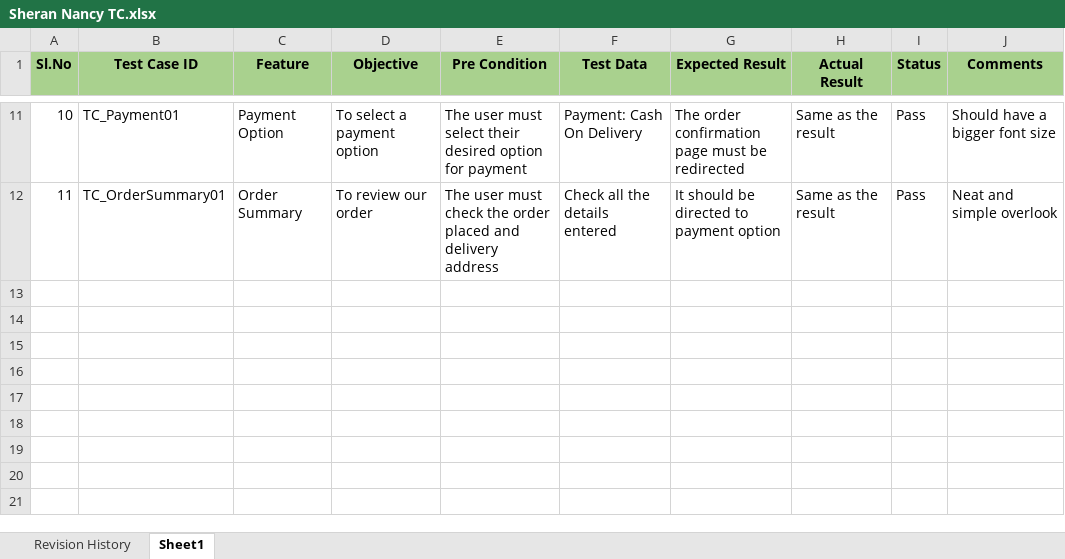
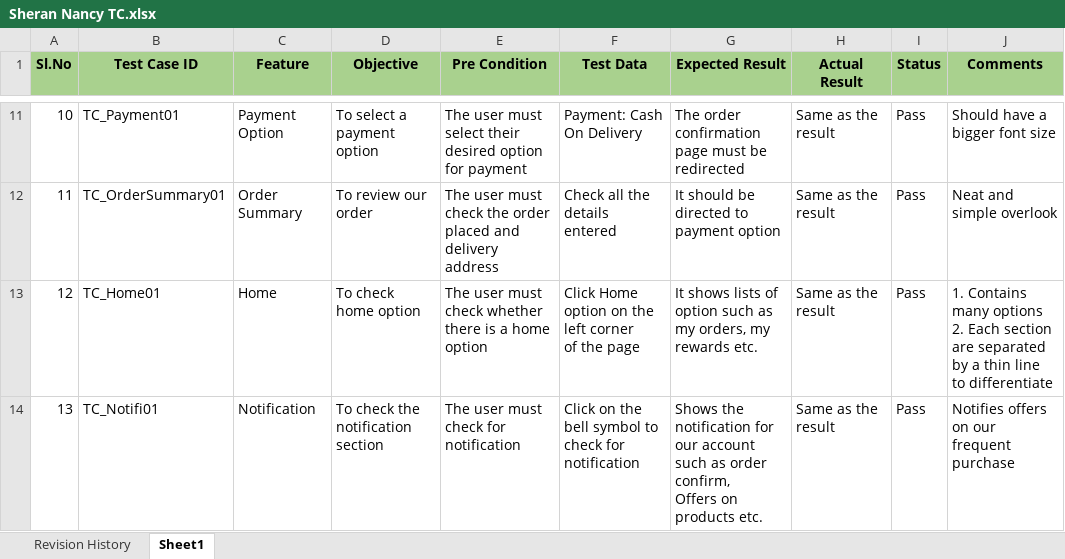
Before and after one commit to SheranNancy27/Test-Cases, an Excel workbook: Sheran Nancy TC.xlsx, sheet Sheet1, drawn as a sheet; only a part is shown, gaps mark what is left out; values as stored, in another font and other column widths than the file's, no borders; ↵ is a line break in a cell; the diff names each change by its address in the sheet, - before the commit and + after, or states it on an @@ line.

Commit message:
Add files via upload

```diff
--- a/Sheran Nancy TC.xlsx (sheet Sheet1)
+++ b/Sheran Nancy TC.xlsx (sheet Sheet1)
+row 13: 12 | TC_Home01 | Home | To check home option | The user must check whether there is a home option | Click Home option on the left corner ↵ of the page | It shows lists of option such as my orders, my rewards etc. | Same as the result | Pass | 1. Contains many options ↵ 2. Each section are separated by a thin line ↵ to differentiate
+row 14: 13 | TC_Notifi01 | Notification | To check the notification section | The user must check for notification | Click on the bell symbol to check for ↵ notification | Shows the notification for our account such as order confirm, ↵ Offers on products etc. | Same as the result | Pass | Notifies offers on our frequent purchase
```
